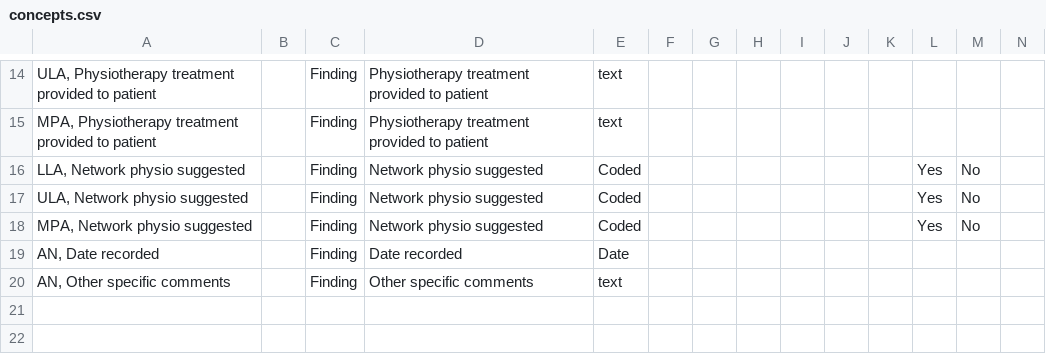
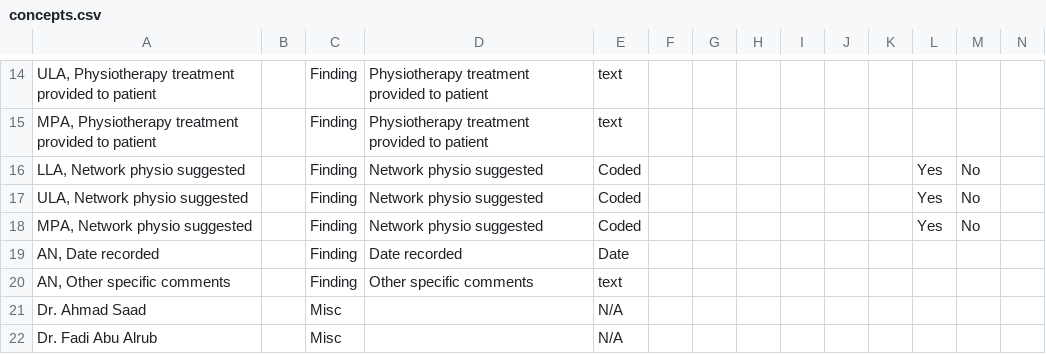
Before and after one commit to trodriguezmsf/amman-config, a CSV file: openmrs/ammancsv/release3.5/concepts.csv, drawn as a sheet; only a part is shown, gaps mark what is left out; rows hold the shown columns only; the diff names each change by its address in the sheet, - before the commit and + after, or states it on an @@ line.

```diff
--- a/openmrs/ammancsv/release3.5/concepts.csv
+++ b/openmrs/ammancsv/release3.5/concepts.csv
+row 21: Dr. Ahmad Saad |  | Misc |  | N/A
+row 22: Dr. Fadi Abu Alrub |  | Misc |  | N/A
```
Also changed, not shown: 4 other files.
